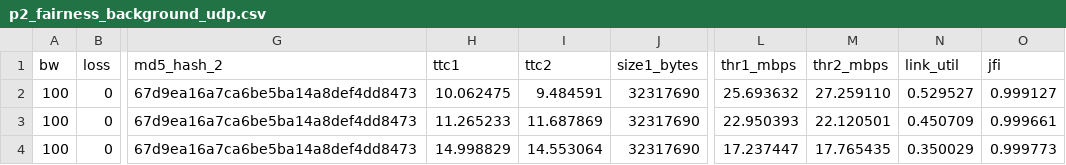
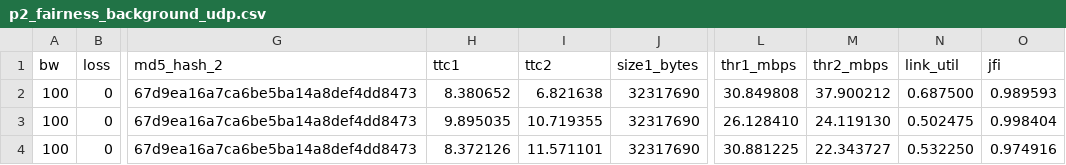
Before and after one commit to apoorvsamota/Networks, a CSV file: Assignment_4/part_2/p2_fairness_background_udp.csv, drawn as a sheet; only a part is shown, gaps mark what is left out; the diff names each change by its address in the sheet, - before the commit and + after, or states it on an @@ line.

```diff
--- a/Assignment_4/part_2/p2_fairness_background_udp.csv
+++ b/Assignment_4/part_2/p2_fairness_background_udp.csv
-H2 (ttc1): 10.062475
+H2 (ttc1): 8.380652
-I2 (ttc2): 9.484591
+I2 (ttc2): 6.821638
-L2 (thr1_mbps): 25.693632
+L2 (thr1_mbps): 30.849808
-M2 (thr2_mbps): 27.259110
+M2 (thr2_mbps): 37.900212
-N2 (link_util): 0.529527
+N2 (link_util): 0.687500
-O2 (jfi): 0.999127
+O2 (jfi): 0.989593
-H3 (ttc1): 11.265233
+H3 (ttc1): 9.895035
-I3 (ttc2): 11.687869
+I3 (ttc2): 10.719355
-L3 (thr1_mbps): 22.950393
+L3 (thr1_mbps): 26.128410
-M3 (thr2_mbps): 22.120501
+M3 (thr2_mbps): 24.119130
-N3 (link_util): 0.450709
+N3 (link_util): 0.502475
-O3 (jfi): 0.999661
+O3 (jfi): 0.998404
-H4 (ttc1): 14.998829
+H4 (ttc1): 8.372126
-I4 (ttc2): 14.553064
+I4 (ttc2): 11.571101
-L4 (thr1_mbps): 17.237447
+L4 (thr1_mbps): 30.881225
-M4 (thr2_mbps): 17.765435
+M4 (thr2_mbps): 22.343727
-N4 (link_util): 0.350029
+N4 (link_util): 0.532250
-O4 (jfi): 0.999773
+O4 (jfi): 0.974916
```
Also changed, not shown: Assignment_4/part_2/p2_fairness_fixed_bandwidth.csv, 2 other files.
